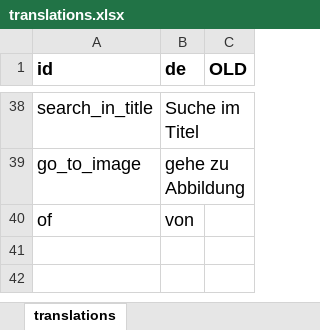
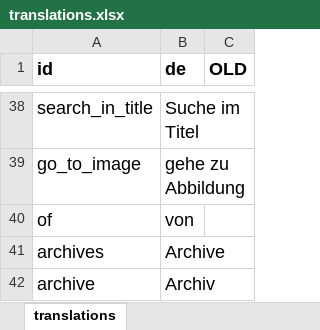
Before and after one commit to ieg-dhr/friver, an Excel workbook: src/translations.xlsx, sheet translations, drawn as a sheet; only a part is shown, gaps mark what is left out; values as stored, in another font and other column widths than the file's, no borders; the diff names each change by its address in the sheet, - before the commit and + after, or states it on an @@ line.

```diff
--- a/src/translations.xlsx (sheet translations)
+++ b/src/translations.xlsx (sheet translations)
+row 41: archives | Archive
+row 42: archive | Archiv
```
Also changed, not shown: 12 other files.
